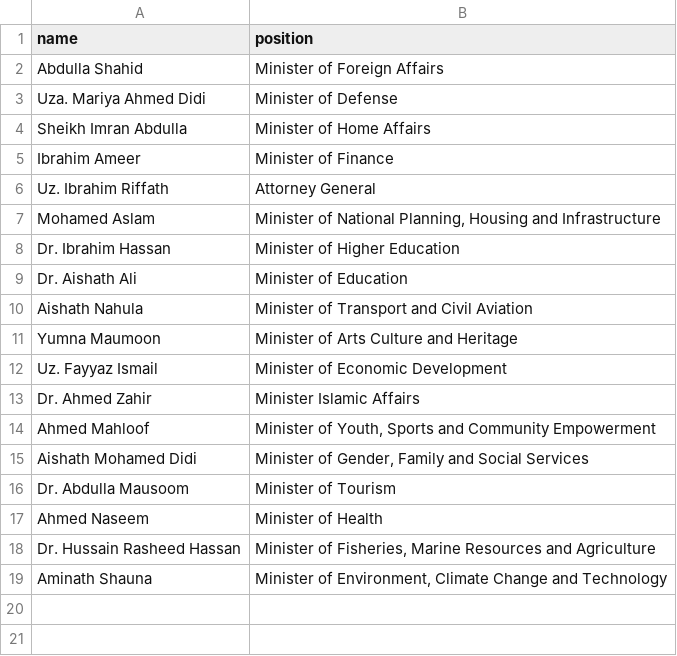
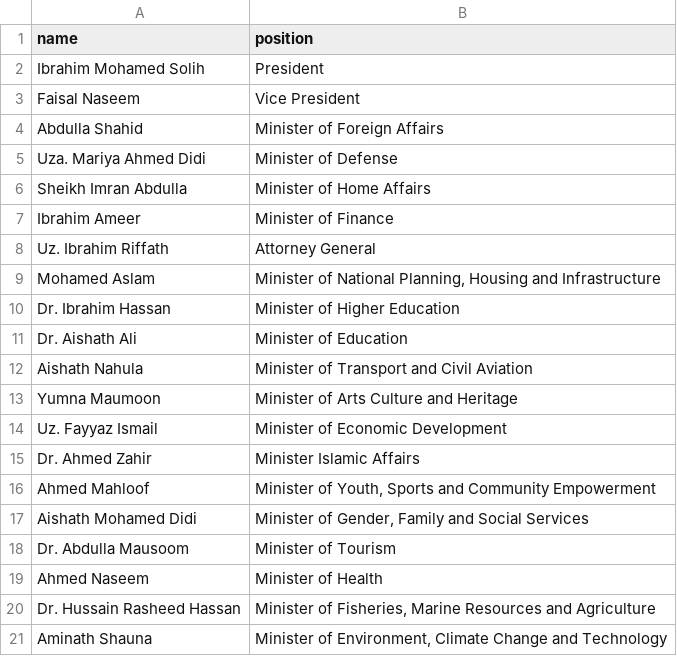
Before and after one commit to every-politician-scrapers/maldives-ministers, a CSV file: data/official.csv, drawn as a sheet.

```diff
--- a/data/official.csv
+++ b/data/official.csv
@@ -1,2 +1,4 @@
 name,position
+Ibrahim Mohamed Solih,President
+Faisal Naseem,Vice President
 Abdulla Shahid,Minister of Foreign Affairs
```
Also changed, not shown: data/wikidata.csv, 2 other files.
